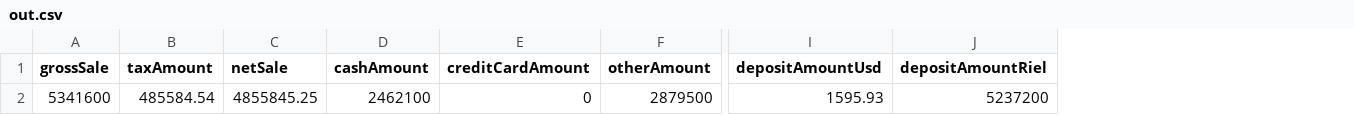
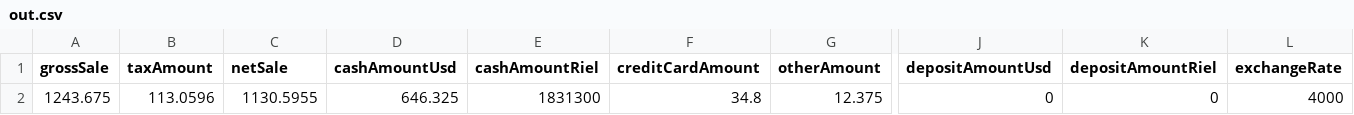
Before and after one commit to saingsab/ykkdbposting-cli, a CSV file: dbcsv/out.csv, drawn as a sheet; only a part is shown, gaps mark what is left out; removed rows and columns are numbered as before the commit, all else as after; rows hold the shown columns only; the diff names each change by its address in the sheet, - before the commit and + after, or states it on an @@ line.

Commit message:
fixed SP Daily Sale

```diff
--- a/dbcsv/out.csv
+++ b/dbcsv/out.csv
-column D (cashAmount), empty
+column D (cashAmountUsd), empty
+column E (cashAmountRiel), empty
+column L (exchangeRate), empty
-row 2: 5341600 | 485584.54 | 4855845.25 | 2462100 | 0 | 2879500 | 1595.93 | 5237200
+row 2: 1243.675 | 113.0596 | 1130.5955 | 646.325 | 1831300 | 34.8 | 12.375 | 0 | 0 | 4000
```
Also changed, not shown: 13 other files.
